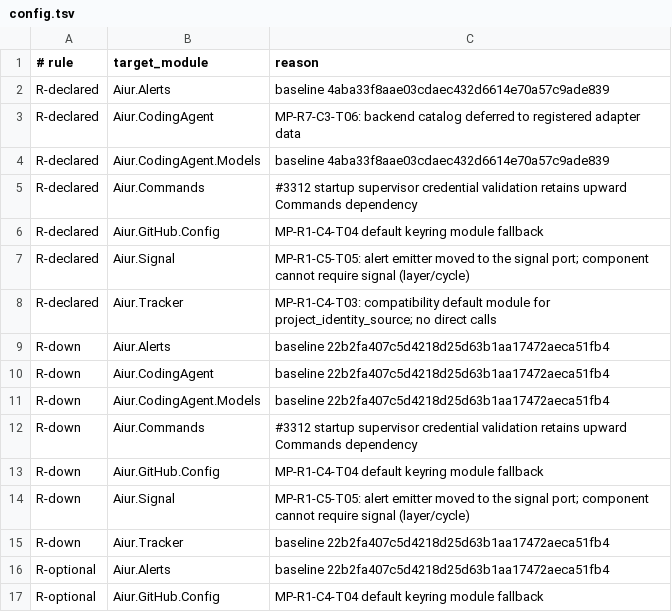
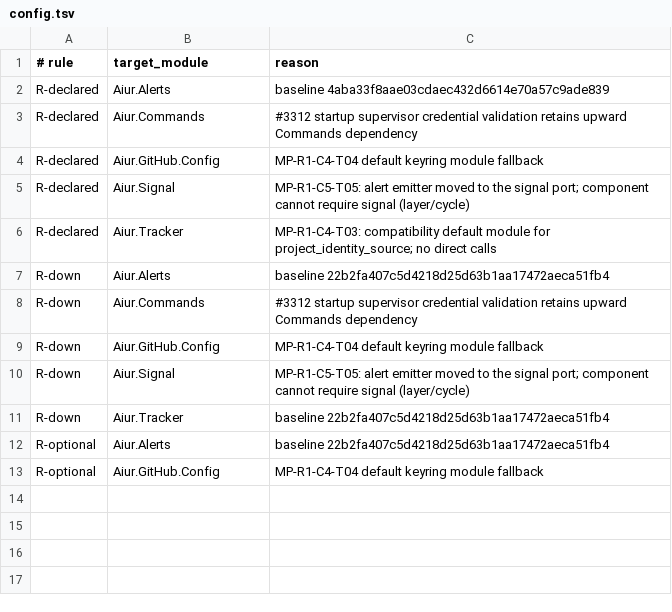
Before and after one commit to Nitjsefnie-OSC/aiur, a TSV file: scripts/components/allowlist/config.tsv, drawn as a sheet; the diff names each change by its address in the sheet, - before the commit and + after, or states it on an @@ line.

Commit message:
Decouple config validation from backend registry (#5477)

```diff
--- a/scripts/components/allowlist/config.tsv
+++ b/scripts/components/allowlist/config.tsv
-row 3: R-declared | Aiur.CodingAgent | MP-R7-C3-T06: backend catalog deferred to registered adapter data
-row 4: R-declared | Aiur.CodingAgent.Models | baseline 4aba33f8aae03cdaec432d6614e70a57c9ade839
-row 10: R-down | Aiur.CodingAgent | baseline 22b2fa407c5d4218d25d63b1aa17472aeca51fb4
-row 11: R-down | Aiur.CodingAgent.Models | baseline 22b2fa407c5d4218d25d63b1aa17472aeca51fb4
```
Also changed, not shown: 11 other files.
